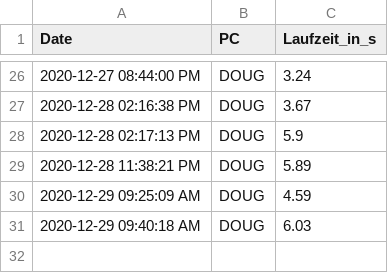
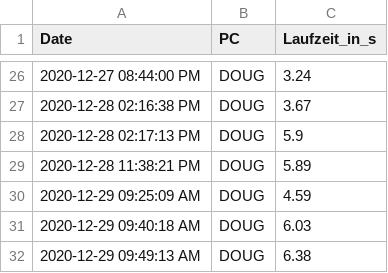
Before and after one commit to GarunWindtotem/Auswertung_Covid_19, a CSV file: output/df_performance_Führungskreis.csv, drawn as a sheet; only a part is shown, gaps mark what is left out.

```diff
--- a/output/df_performance_Führungskreis.csv
+++ b/output/df_performance_Führungskreis.csv
@@ -31 +31,2 @@ Date,PC,Laufzeit_in_s
 2020-12-29 09:40:18 AM,DOUG,6.03
+2020-12-29 09:49:13 AM,DOUG,6.38
```
Also changed, not shown: 34 other files.
